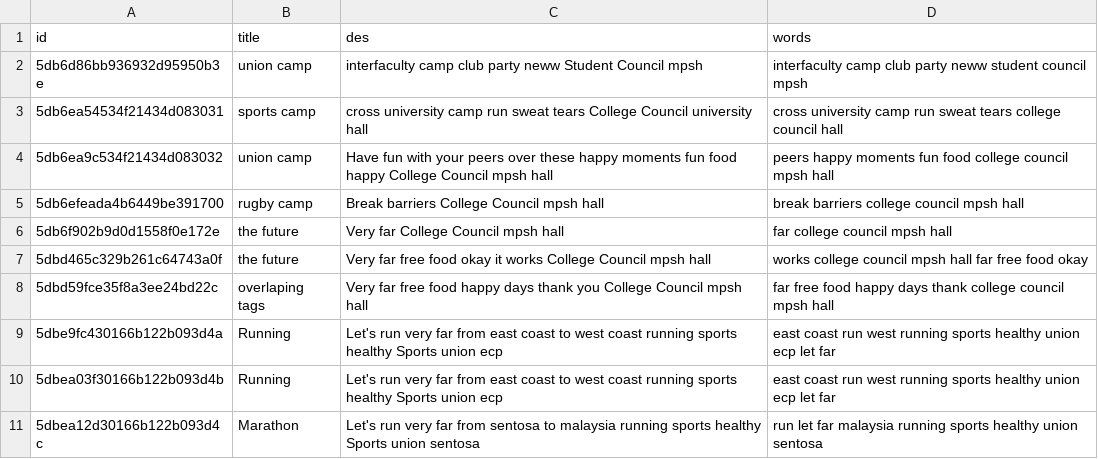
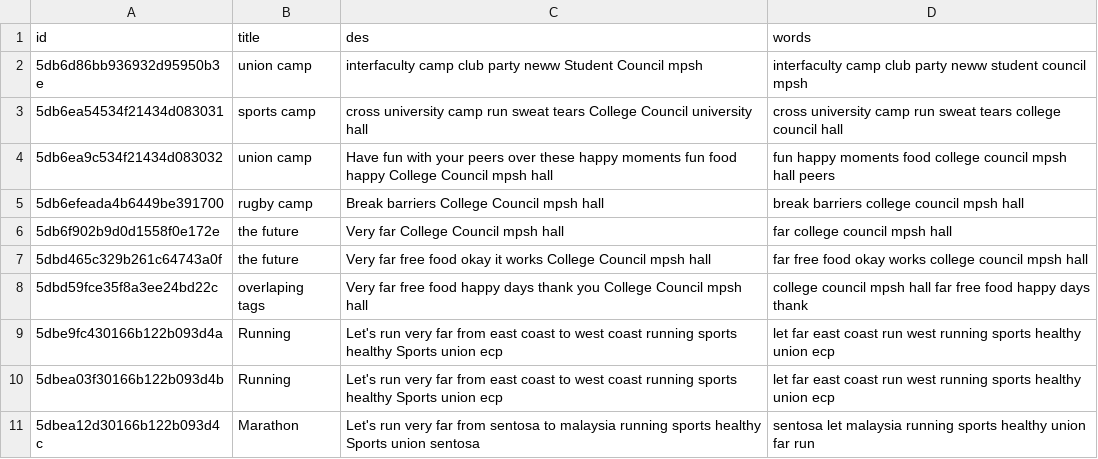
Before and after one commit to daniellau88/Treeckle, a CSV file: backend/Recommendation/middle.csv, drawn as a sheet.

```diff
--- a/backend/Recommendation/middle.csv
+++ b/backend/Recommendation/middle.csv
@@ -3,9 +3,9 @@ id,title,des,words
 5db6ea54534f21434d083031,sports camp,cross university camp run sweat tears College Council university hall,cross university camp run sweat tears college council hall
-5db6ea9c534f21434d083032,union camp,Have fun with your peers over these happy moments fun food happy College Council mpsh hall,peers happy moments fun food college council mpsh hall
+5db6ea9c534f21434d083032,union camp,Have fun with your peers over these happy moments fun food happy College Council mpsh hall,fun happy moments food college council mpsh hall peers
 5db6efeada4b6449be391700,rugby camp,Break barriers College Council mpsh hall,break barriers college council mpsh hall
 5db6f902b9d0d1558f0e172e,the future,Very far College Council mpsh hall,far college council mpsh hall
-5dbd465c329b261c64743a0f,the future,Very far free food okay it works College Council mpsh hall,works college council mpsh hall far free food okay
-5dbd59fce35f8a3ee24bd22c,overlaping tags,Very far free food happy days thank you College Council mpsh hall,far free food happy days thank college council mpsh hall
-5dbe9fc430166b122b093d4a,Running,Let's run very far from east coast to west coast running sports healthy Sports union ecp,east coast run west running sports healthy union ecp let far
-5dbea03f30166b122b093d4b,Running,Let's run very far from east coast to west coast running sports healthy Sports union ecp,east coast run west running sports healthy union ecp let far
-5dbea12d30166b122b093d4c,Marathon,Let's run very far from sentosa to malaysia running sports healthy Sports union sentosa,run let far malaysia running sports healthy union sentosa
+5dbd465c329b261c64743a0f,the future,Very far free food okay it works College Council mpsh hall,far free food okay works college council mpsh hall
+5dbd59fce35f8a3ee24bd22c,overlaping tags,Very far free food happy days thank you College Council mpsh hall,college council mpsh hall far free food happy days thank
+5dbe9fc430166b122b093d4a,Running,Let's run very far from east coast to west coast running sports healthy Sports union ecp,let far east coast run west running sports healthy union ecp
+5dbea03f30166b122b093d4b,Running,Let's run very far from east coast to west coast running sports healthy Sports union ecp,let far east coast run west running sports healthy union ecp
+5dbea12d30166b122b093d4c,Marathon,Let's run very far from sentosa to malaysia running sports healthy Sports union sentosa,sentosa let malaysia running sports healthy union far run
```
Also changed, not shown: 2 other files.
